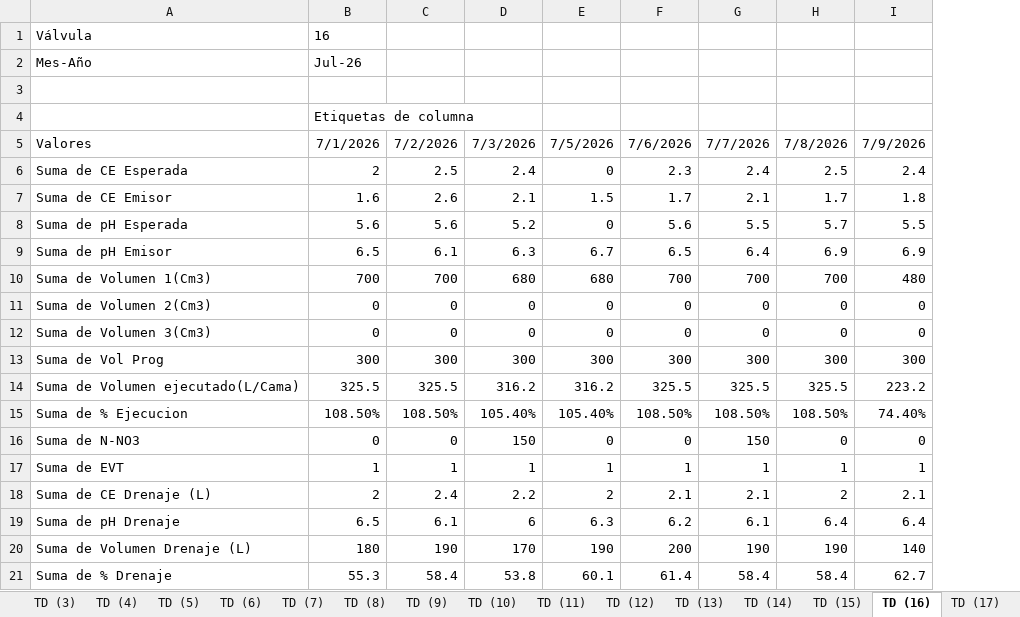
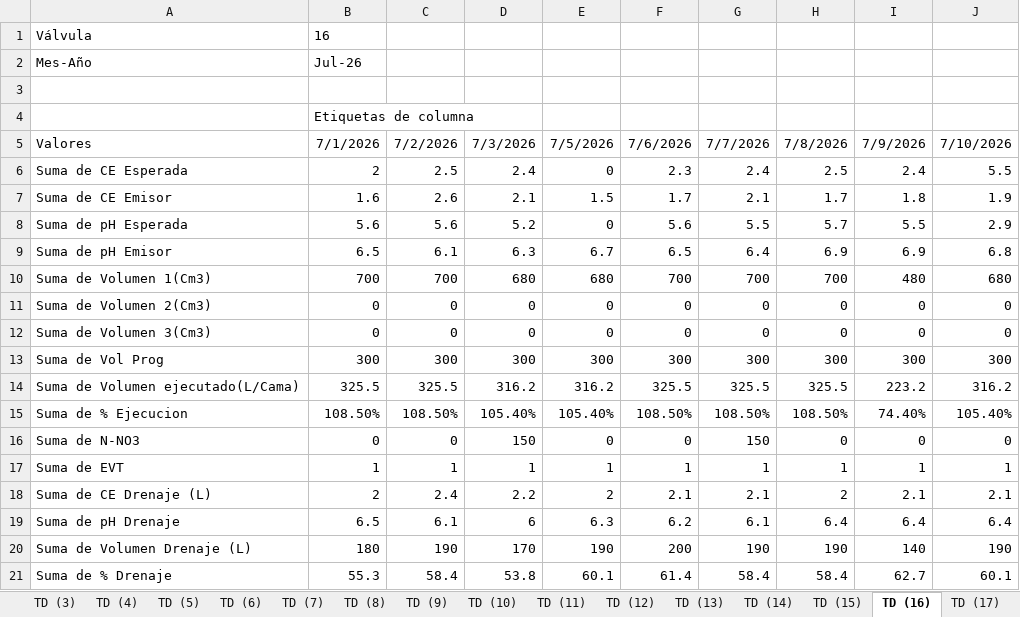
Before and after one commit to floreseltandilpm-creator/Primavera-Rosa, an Excel workbook: julio.xlsm, sheet TD (16), drawn as a sheet; values as stored, in another font and other column widths than the file's, no borders; the diff names each change by its address in the sheet, - before the commit and + after, or states it on an @@ line.

```diff
--- a/julio.xlsm (sheet TD (16))
+++ b/julio.xlsm (sheet TD (16))
+column J, rows 5-21: 7/10/2026 | 5.5 | 1.9 | 2.9 | 6.8 | 680 | 0 | 0 | 300 | 316.2 | 105.40% | 0 | 1 | 2.1 | 6.4 | 190 | 60.1
```
Also changed, not shown: sheet Historico, sheet TD (20), sheet TD (2), sheet TD (17), sheet TD (23), sheet TD (38), 47 more sheets.
